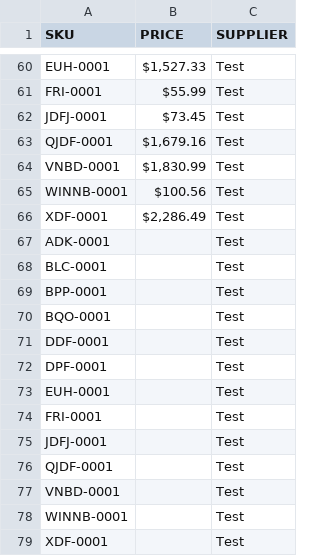
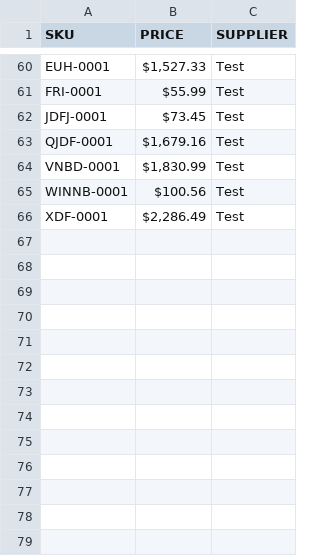
Before and after one commit to CodyWoodard/CSVProject, a CSV file: newFile.csv, drawn as a sheet; only a part is shown, gaps mark what is left out; the diff names each change by its address in the sheet, - before the commit and + after, or states it on an @@ line.

```diff
--- a/newFile.csv
+++ b/newFile.csv
-row 67: ADK-0001 |  | Test
-row 68: BLC-0001 |  | Test
-row 69: BPP-0001 |  | Test
-row 70: BQO-0001 |  | Test
-row 71: DDF-0001 |  | Test
-row 72: DPF-0001 |  | Test
-row 73: EUH-0001 |  | Test
-row 74: FRI-0001 |  | Test
-row 75: JDFJ-0001 |  | Test
-row 76: QJDF-0001 |  | Test
-row 77: VNBD-0001 |  | Test
-row 78: WINNB-0001 |  | Test
-row 79: XDF-0001 |  | Test
```
Also changed, not shown: 1 other file.
